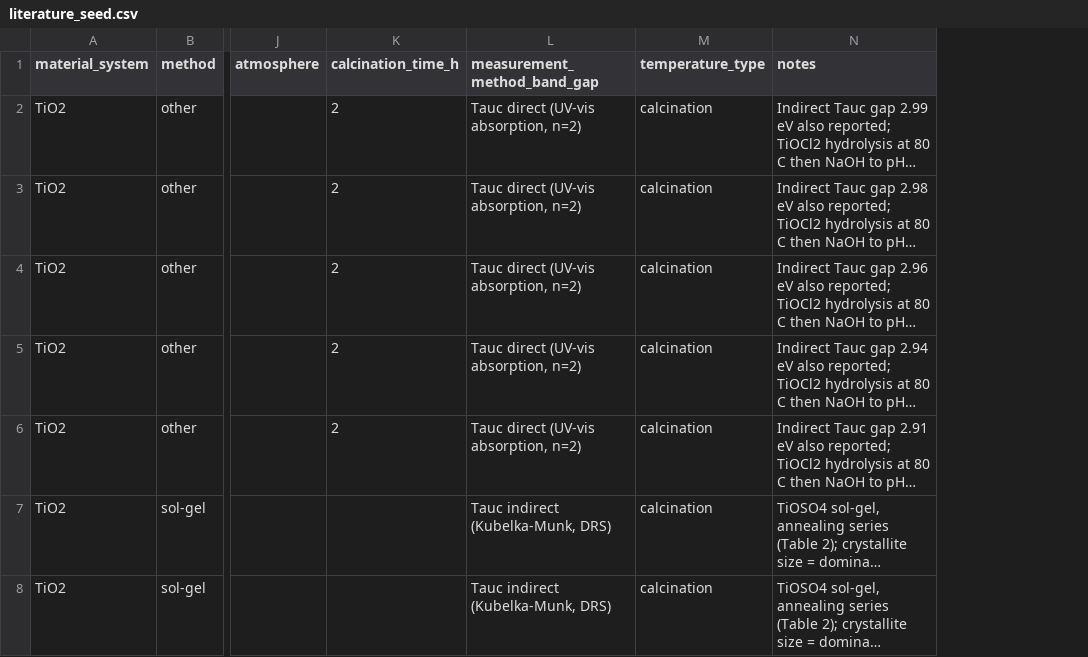
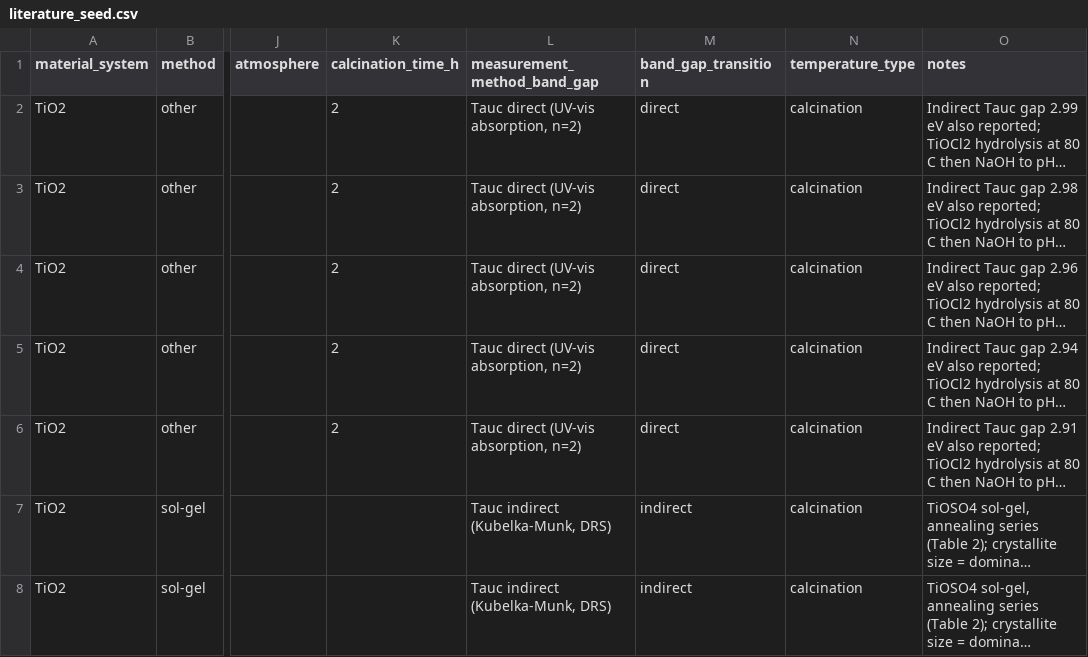
Before and after one commit to AranCastro/ThanimamPro, a CSV file: data/literature_seed.csv, drawn as a sheet; only a part is shown, gaps mark what is left out; long unchanged cells end in …; the diff covers the shown part only; the diff names each change by its address in the sheet, - before the commit and + after, or states it on an @@ line.

```diff
--- a/data/literature_seed.csv
+++ b/data/literature_seed.csv
+column M (band_gap_transition), rows 2-8: direct | direct | direct | direct | direct | indirect | indirect
```
Also changed, not shown: 7 edited cells elsewhere in this file, 29 other files.
